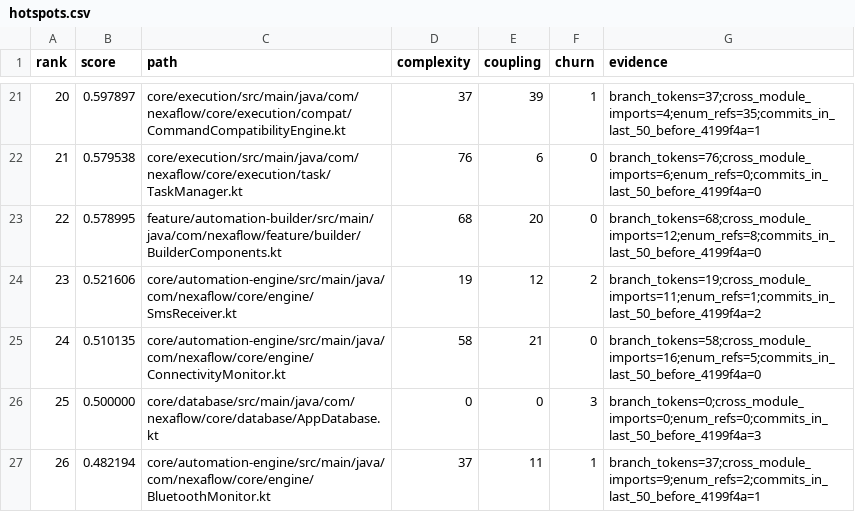
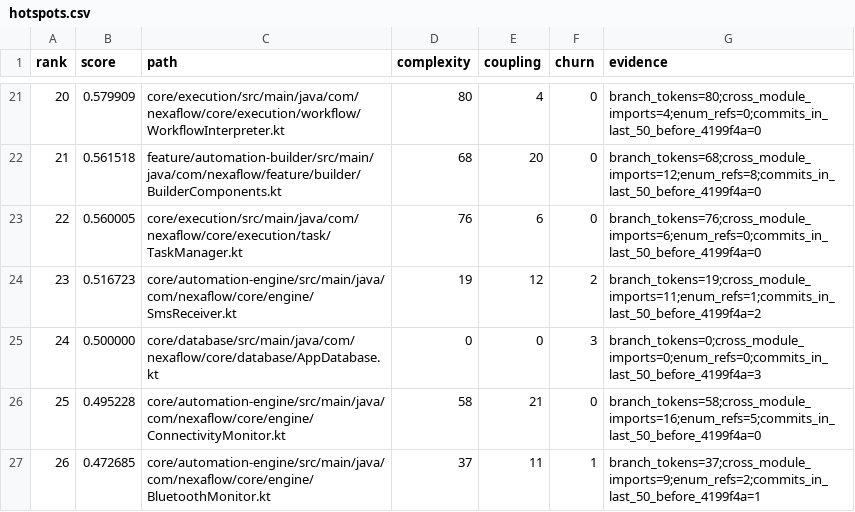
Before and after one commit to Alaa91H/NexaFlow, a CSV file: docs/audit/atomic-inventory/hotspots.csv, drawn as a sheet; only a part is shown, gaps mark what is left out; the diff covers the shown part only.

Commit message:
feat(triggers): add advanced expression v2
Implement explicit versioned AND/OR/NOT-state, ordered sequence, and count-within expressions while preserving legacy trigger matching. Persist bounded HMAC-keyed temporal history, revision metadata, runtime evaluation, and a localized builder preview.

Closes #133

```diff
--- a/docs/audit/atomic-inventory/hotspots.csv
+++ b/docs/audit/atomic-inventory/hotspots.csv
@@ -21,7 +21,7 @@ rank,score,path,complexity,coupling,churn,evidence
-20,0.597897,core/execution/src/main/java/com/nexaflow/core/execution/compat/CommandCompatibilityEngine.kt,37,39,1,branch_tokens=37;cross_module_imports=4;enum_refs=35;commits_in_last_50_before_4199f4a=1
-21,0.579538,core/execution/src/main/java/com/nexaflow/core/execution/task/TaskManager.kt,76,6,0,branch_tokens=76;cross_module_imports=6;enum_refs=0;commits_in_last_50_before_4199f4a=0
-22,0.578995,feature/automation-builder/src/main/java/com/nexaflow/feature/builder/BuilderComponents.kt,68,20,0,branch_tokens=68;cross_module_imports=12;enum_refs=8;commits_in_last_50_before_4199f4a=0
-23,0.521606,core/automation-engine/src/main/java/com/nexaflow/core/engine/SmsReceiver.kt,19,12,2,branch_tokens=19;cross_module_imports=11;enum_refs=1;commits_in_last_50_before_4199f4a=2
-24,0.510135,core/automation-engine/src/main/java/com/nexaflow/core/engine/ConnectivityMonitor.kt,58,21,0,branch_tokens=58;cross_module_imports=16;enum_refs=5;commits_in_last_50_before_4199f4a=0
-25,0.500000,core/database/src/main/java/com/nexaflow/core/database/AppDatabase.kt,0,0,3,branch_tokens=0;cross_module_imports=0;enum_refs=0;commits_in_last_50_before_4199f4a=3
-26,0.482194,core/automation-engine/src/main/java/com/nexaflow/core/engine/BluetoothMonitor.kt,37,11,1,branch_tokens=37;cross_module_imports=9;enum_refs=2;commits_in_last_50_before_4199f4a=1
+20,0.579909,core/execution/src/main/java/com/nexaflow/core/execution/workflow/WorkflowInterpreter.kt,80,4,0,branch_tokens=80;cross_module_imports=4;enum_refs=0;commits_in_last_50_before_4199f4a=0
+21,0.561518,feature/automation-builder/src/main/java/com/nexaflow/feature/builder/BuilderComponents.kt,68,20,0,branch_tokens=68;cross_module_imports=12;enum_refs=8;commits_in_last_50_before_4199f4a=0
+22,0.560005,core/execution/src/main/java/com/nexaflow/core/execution/task/TaskManager.kt,76,6,0,branch_tokens=76;cross_module_imports=6;enum_refs=0;commits_in_last_50_before_4199f4a=0
+23,0.516723,core/automation-engine/src/main/java/com/nexaflow/core/engine/SmsReceiver.kt,19,12,2,branch_tokens=19;cross_module_imports=11;enum_refs=1;commits_in_last_50_before_4199f4a=2
+24,0.500000,core/database/src/main/java/com/nexaflow/core/database/AppDatabase.kt,0,0,3,branch_tokens=0;cross_module_imports=0;enum_refs=0;commits_in_last_50_before_4199f4a=3
+25,0.495228,core/automation-engine/src/main/java/com/nexaflow/core/engine/ConnectivityMonitor.kt,58,21,0,branch_tokens=58;cross_module_imports=16;enum_refs=5;commits_in_last_50_before_4199f4a=0
+26,0.472685,core/automation-engine/src/main/java/com/nexaflow/core/engine/BluetoothMonitor.kt,37,11,1,branch_tokens=37;cross_module_imports=9;enum_refs=2;commits_in_last_50_before_4199f4a=1
```
Also changed, not shown: 108 edited cells elsewhere in this file, 54 other files.
